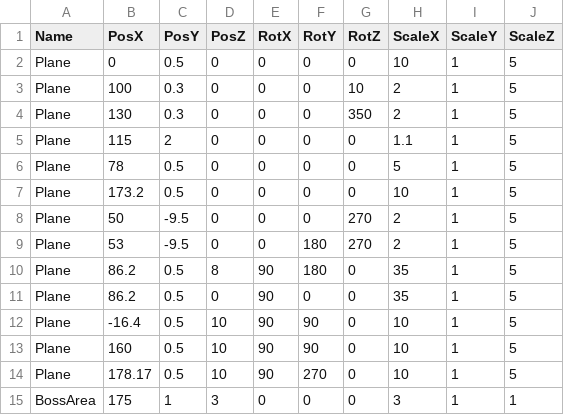
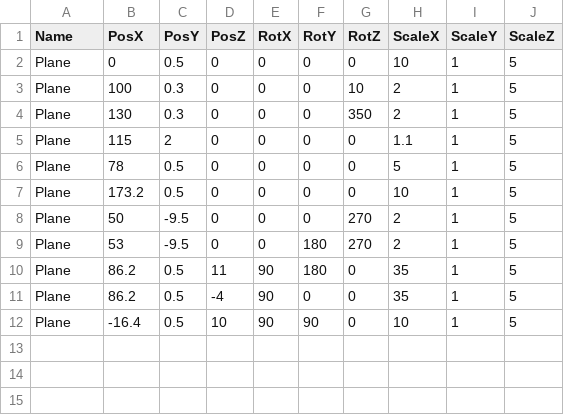
Before and after one commit to lovecap7/UnityEditer, a CSV file: MyUnityEditer/Assets/StageCollisionTransformData.csv, drawn as a sheet.

```diff
--- a/MyUnityEditer/Assets/StageCollisionTransformData.csv
+++ b/MyUnityEditer/Assets/StageCollisionTransformData.csv
@@ -9,7 +9,4 @@ Plane,50,-9.5,0,0,0,270,2,1,5
 Plane,53,-9.5,0,0,180,270,2,1,5
-Plane,86.2,0.5,8,90,180,0,35,1,5
-Plane,86.2,0.5,0,90,0,0,35,1,5
+Plane,86.2,0.5,11,90,180,0,35,1,5
+Plane,86.2,0.5,-4,90,0,0,35,1,5
 Plane,-16.4,0.5,10,90,90,0,10,1,5
-Plane,160,0.5,10,90,90,0,10,1,5
-Plane,178.17,0.5,10,90,270,0,10,1,5
-BossArea,175,1,3,0,0,0,3,1,1
```
Also changed, not shown: MyUnityEditer/Assets/CharacterTransformData.csv, 1 other file.
